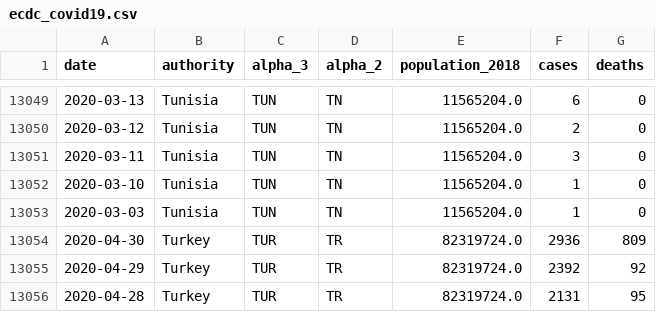
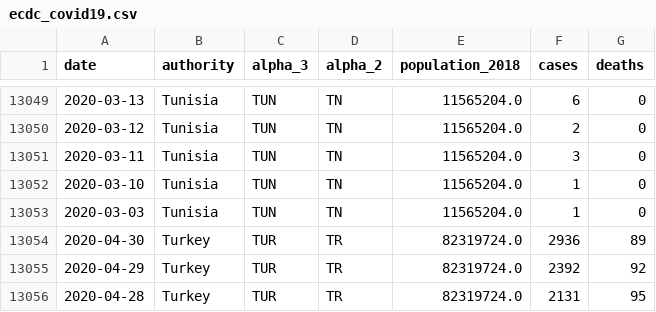
Before and after one commit to DataHerb/covid-19-ecdc, a CSV file: dataset/ecdc_covid19.csv, drawn as a sheet; only a part is shown, gaps mark what is left out.

```diff
--- a/dataset/ecdc_covid19.csv
+++ b/dataset/ecdc_covid19.csv
@@ -13053,3 +13053,3 @@ date,authority,alpha_3,alpha_2,population_2018,cases,deaths
 2020-03-03,Tunisia,TUN,TN,11565204.0,1,0
-2020-04-30,Turkey,TUR,TR,82319724.0,2936,809
+2020-04-30,Turkey,TUR,TR,82319724.0,2936,89
 2020-04-29,Turkey,TUR,TR,82319724.0,2392,92
```
Also changed, not shown: 1 other file.
